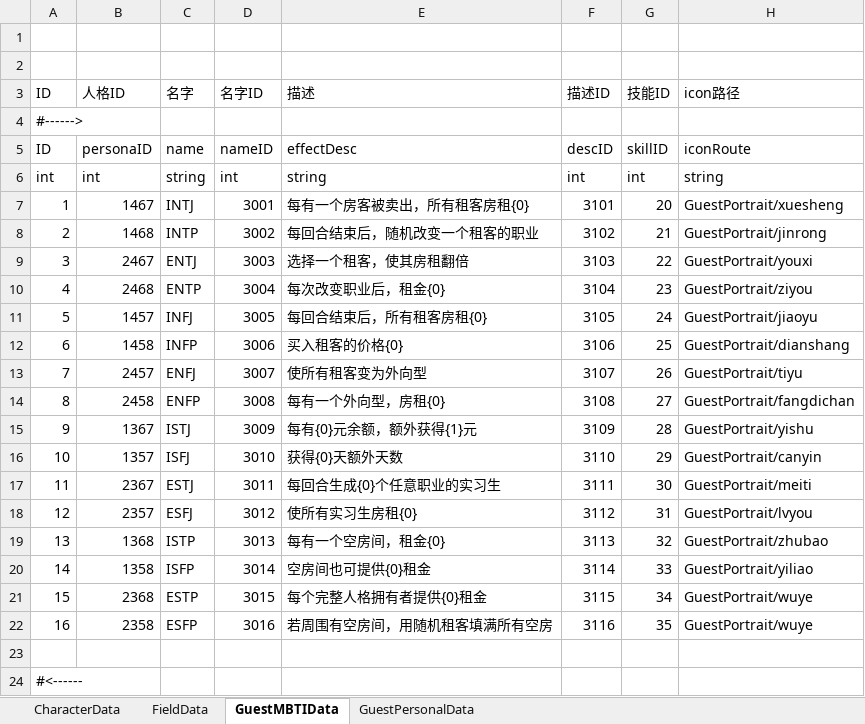
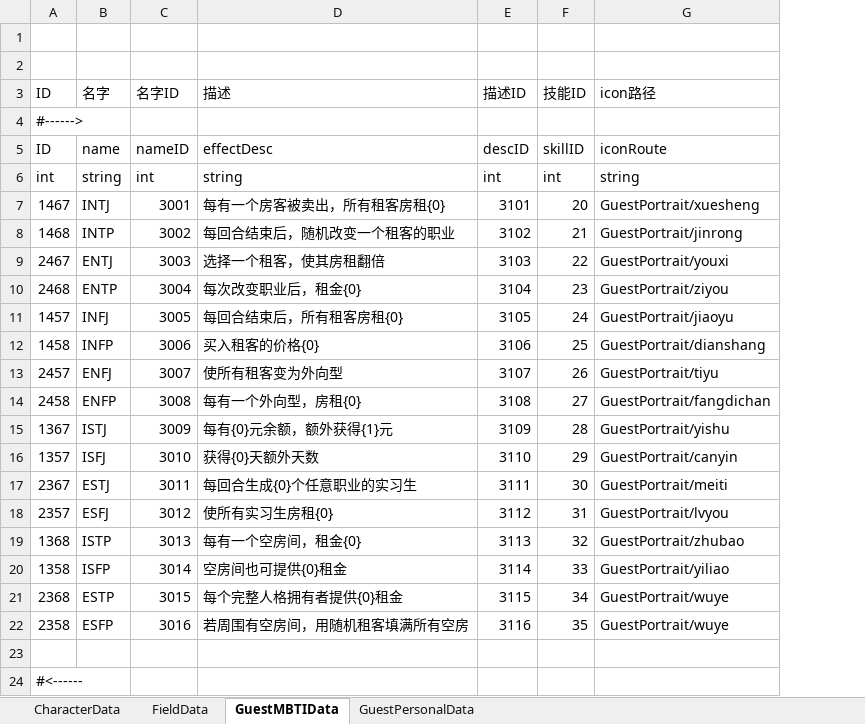
Before and after one commit to tHeJeff0/GoldenMansion, an Excel workbook: Data/Character.xlsx, sheet GuestMBTIData, drawn as a sheet; values as stored, in another font and other column widths than the file's, no borders; the diff names each change by its address in the sheet, - before the commit and + after, or states it on an @@ line.

```diff
--- a/Data/Character.xlsx (sheet GuestMBTIData)
+++ b/Data/Character.xlsx (sheet GuestMBTIData)
-column B (人格ID), rows 5-22: personaID | int | 1467 | 1468 | 2467 | 2468 | 1457 | 1458 | 2457 | 2458 | 1367 | 1357 | 2367 | 2357 | 1368 | 1358 | 2368 | 2358
-A7 (ID): 1
+A7 (ID): 1467
-A8 (ID): 2
+A8 (ID): 1468
-A9 (ID): 3
+A9 (ID): 2467
-A10 (ID): 4
+A10 (ID): 2468
-A11 (ID): 5
+A11 (ID): 1457
-A12 (ID): 6
+A12 (ID): 1458
-A13 (ID): 7
+A13 (ID): 2457
-A14 (ID): 8
+A14 (ID): 2458
-A15 (ID): 9
+A15 (ID): 1367
-A16 (ID): 10
+A16 (ID): 1357
-A17 (ID): 11
+A17 (ID): 2367
-A18 (ID): 12
+A18 (ID): 2357
-A19 (ID): 13
+A19 (ID): 1368
-A20 (ID): 14
+A20 (ID): 1358
-A21 (ID): 15
+A21 (ID): 2368
-A22 (ID): 16
+A22 (ID): 2358
```
Also changed, not shown: Data/Skill.xlsx, 5 other files.
